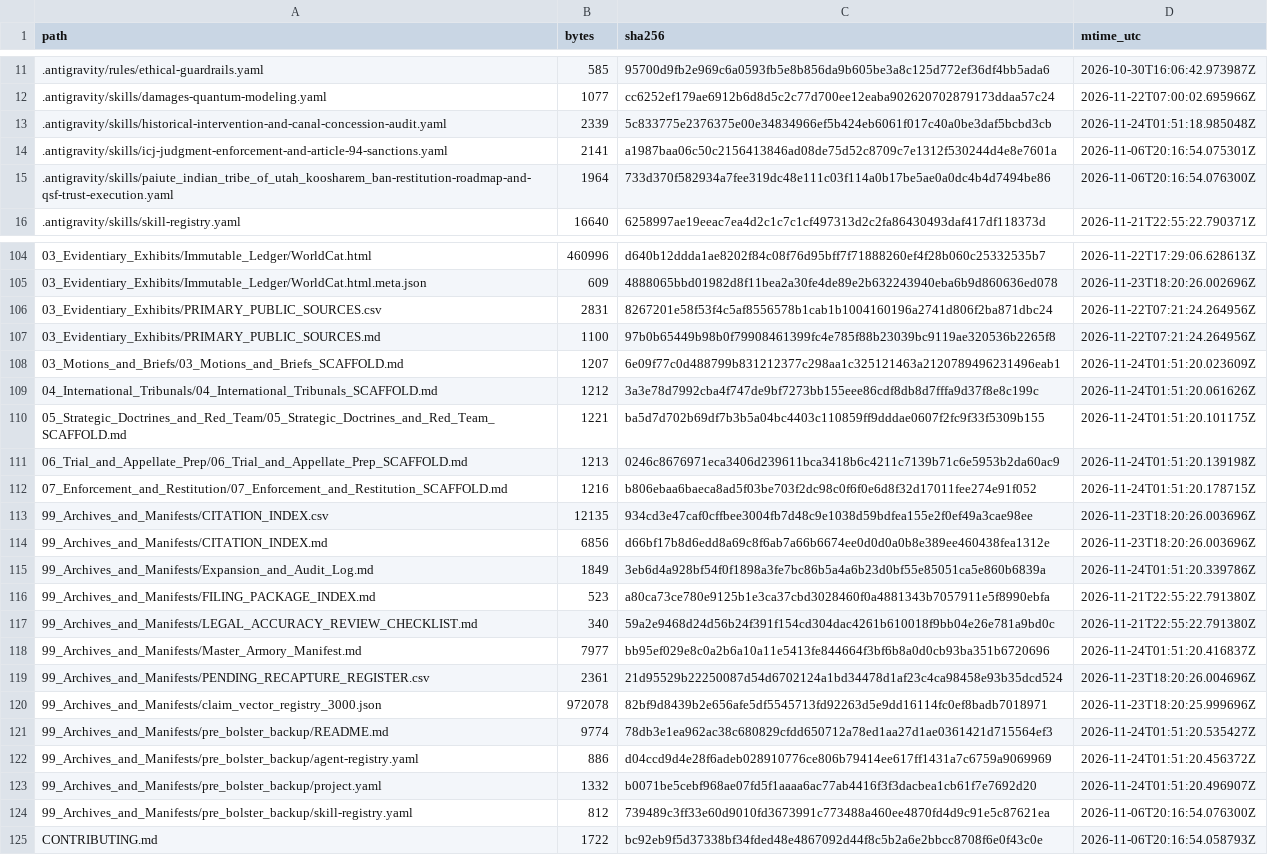
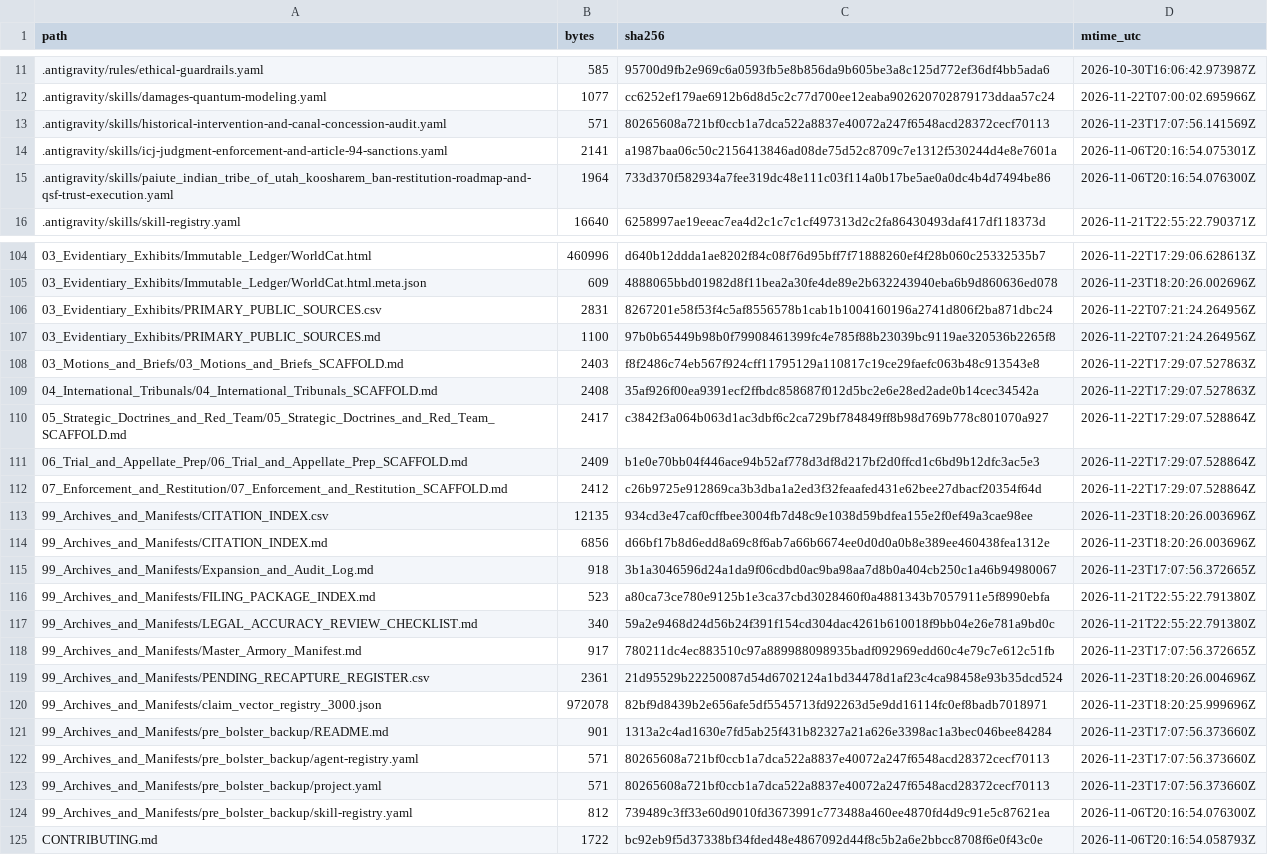
Before and after one commit to GlobalRestitutionAlliance/turtle-island-us-paiute-indian-tribe-of-utah-koosharem-ba-master-litigation, a CSV file: 99_Archives_and_Manifests/MANIFEST_SHA256.csv, drawn as a sheet; only a part is shown, gaps mark what is left out; the diff covers the shown part only.

```diff
--- a/99_Archives_and_Manifests/MANIFEST_SHA256.csv
+++ b/99_Archives_and_Manifests/MANIFEST_SHA256.csv
@@ -12,3 +12,3 @@ path,bytes,sha256,mtime_utc
 .antigravity/skills/damages-quantum-modeling.yaml,1077,cc6252ef179ae6912b6d8d5c2c77d700ee12eaba902620702879173ddaa57c24,2026-11-22T07:00:02.695966Z
-.antigravity/skills/historical-intervention-and-canal-concession-audit.yaml,2339,5c833775e2376375e00e34834966ef5b424eb6061f017c40a0be3daf5bcbd3cb,2026-11-24T01:51:18.985048Z
+.antigravity/skills/historical-intervention-and-canal-concession-audit.yaml,571,80265608a721bf0ccb1a7dca522a8837e40072a247f6548acd28372cecf70113,2026-11-23T17:07:56.141569Z
 .antigravity/skills/icj-judgment-enforcement-and-article-94-sanctions.yaml,2141,a1987baa06c50c2156413846ad08de75d52c8709c7e1312f530244d4e8e7601a,2026-11-06T20:16:54.075301Z
@@ -107,18 +107,18 @@ path,bytes,sha256,mtime_utc
 03_Evidentiary_Exhibits/PRIMARY_PUBLIC_SOURCES.md,1100,97b0b65449b98b0f79908461399fc4e785f88b23039bc9119ae320536b2265f8,2026-11-22T07:21:24.264956Z
-03_Motions_and_Briefs/03_Motions_and_Briefs_SCAFFOLD.md,1207,6e09f77c0d488799b831212377c298aa1c325121463a2120789496231496eab1,2026-11-24T01:51:20.023609Z
-04_International_Tribunals/04_International_Tribunals_SCAFFOLD.md,1212,3a3e78d7992cba4f747de9bf7273bb155eee86cdf8db8d7fffa9d37f8e8c199c,2026-11-24T01:51:20.061626Z
-05_Strategic_Doctrines_and_Red_Team/05_Strategic_Doctrines_and_Red_Team_SCAFFOLD.md,1221,ba5d7d702b69df7b3b5a04bc4403c110859ff9dddae0607f2fc9f33f5309b155,2026-11-24T01:51:20.101175Z
-06_Trial_and_Appellate_Prep/06_Trial_and_Appellate_Prep_SCAFFOLD.md,1213,0246c8676971eca3406d239611bca3418b6c4211c7139b71c6e5953b2da60ac9,2026-11-24T01:51:20.139198Z
-07_Enforcement_and_Restitution/07_Enforcement_and_Restitution_SCAFFOLD.md,1216,b806ebaa6baeca8ad5f03be703f2dc98c0f6f0e6d8f32d17011fee274e91f052,2026-11-24T01:51:20.178715Z
+03_Motions_and_Briefs/03_Motions_and_Briefs_SCAFFOLD.md,2403,f8f2486c74eb567f924cff11795129a110817c19ce29faefc063b48c913543e8,2026-11-22T17:29:07.527863Z
+04_International_Tribunals/04_International_Tribunals_SCAFFOLD.md,2408,35af926f00ea9391ecf2ffbdc858687f012d5bc2e6e28ed2ade0b14cec34542a,2026-11-22T17:29:07.527863Z
+05_Strategic_Doctrines_and_Red_Team/05_Strategic_Doctrines_and_Red_Team_SCAFFOLD.md,2417,c3842f3a064b063d1ac3dbf6c2ca729bf784849ff8b98d769b778c801070a927,2026-11-22T17:29:07.528864Z
+06_Trial_and_Appellate_Prep/06_Trial_and_Appellate_Prep_SCAFFOLD.md,2409,b1e0e70bb04f446ace94b52af778d3df8d217bf2d0ffcd1c6bd9b12dfc3ac5e3,2026-11-22T17:29:07.528864Z
+07_Enforcement_and_Restitution/07_Enforcement_and_Restitution_SCAFFOLD.md,2412,c26b9725e912869ca3b3dba1a2ed3f32feaafed431e62bee27dbacf20354f64d,2026-11-22T17:29:07.528864Z
 99_Archives_and_Manifests/CITATION_INDEX.csv,12135,934cd3e47caf0cffbee3004fb7d48c9e1038d59bdfea155e2f0ef49a3cae98ee,2026-11-23T18:20:26.003696Z
 99_Archives_and_Manifests/CITATION_INDEX.md,6856,d66bf17b8d6edd8a69c8f6ab7a66b6674ee0d0d0a0b8e389ee460438fea1312e,2026-11-23T18:20:26.003696Z
-99_Archives_and_Manifests/Expansion_and_Audit_Log.md,1849,3eb6d4a928bf54f0f1898a3fe7bc86b5a4a6b23d0bf55e85051ca5e860b6839a,2026-11-24T01:51:20.339786Z
+99_Archives_and_Manifests/Expansion_and_Audit_Log.md,918,3b1a3046596d24a1da9f06cdbd0ac9ba98aa7d8b0a404cb250c1a46b94980067,2026-11-23T17:07:56.372665Z
 99_Archives_and_Manifests/FILING_PACKAGE_INDEX.md,523,a80ca73ce780e9125b1e3ca37cbd3028460f0a4881343b7057911e5f8990ebfa,2026-11-21T22:55:22.791380Z
 99_Archives_and_Manifests/LEGAL_ACCURACY_REVIEW_CHECKLIST.md,340,59a2e9468d24d56b24f391f154cd304dac4261b610018f9bb04e26e781a9bd0c,2026-11-21T22:55:22.791380Z
-99_Archives_and_Manifests/Master_Armory_Manifest.md,7977,bb95ef029e8c0a2b6a10a11e5413fe844664f3bf6b8a0d0cb93ba351b6720696,2026-11-24T01:51:20.416837Z
+99_Archives_and_Manifests/Master_Armory_Manifest.md,917,780211dc4ec883510c97a889988098935badf092969edd60c4e79c7e612c51fb,2026-11-23T17:07:56.372665Z
 99_Archives_and_Manifests/PENDING_RECAPTURE_REGISTER.csv,2361,21d95529b22250087d54d6702124a1bd34478d1af23c4ca98458e93b35dcd524,2026-11-23T18:20:26.004696Z
 99_Archives_and_Manifests/claim_vector_registry_3000.json,972078,82bf9d8439b2e656afe5df5545713fd92263d5e9dd16114fc0ef8badb7018971,2026-11-23T18:20:25.999696Z
-99_Archives_and_Manifests/pre_bolster_backup/README.md,9774,78db3e1ea962ac38c680829cfdd650712a78ed1aa27d1ae0361421d715564ef3,2026-11-24T01:51:20.535427Z
-99_Archives_and_Manifests/pre_bolster_backup/agent-registry.yaml,886,d04ccd9d4e28f6adeb028910776ce806b79414ee617ff1431a7c6759a9069969,2026-11-24T01:51:20.456372Z
-99_Archives_and_Manifests/pre_bolster_backup/project.yaml,1332,b0071be5cebf968ae07fd5f1aaaa6ac77ab4416f3f3dacbea1cb61f7e7692d20,2026-11-24T01:51:20.496907Z
+99_Archives_and_Manifests/pre_bolster_backup/README.md,901,1313a2c4ad1630e7fd5ab25f431b82327a21a626e3398ac1a3bec046bee84284,2026-11-23T17:07:56.373660Z
+99_Archives_and_Manifests/pre_bolster_backup/agent-registry.yaml,571,80265608a721bf0ccb1a7dca522a8837e40072a247f6548acd28372cecf70113,2026-11-23T17:07:56.373660Z
+99_Archives_and_Manifests/pre_bolster_backup/project.yaml,571,80265608a721bf0ccb1a7dca522a8837e40072a247f6548acd28372cecf70113,2026-11-23T17:07:56.373660Z
 99_Archives_and_Manifests/pre_bolster_backup/skill-registry.yaml,812,739489c3ff33e60d9010fd3673991c773488a460ee4870fd4d9c91e5c87621ea,2026-11-06T20:16:54.076300Z
```
Also changed, not shown: 77 edited cells elsewhere in this file, 37 other files.
